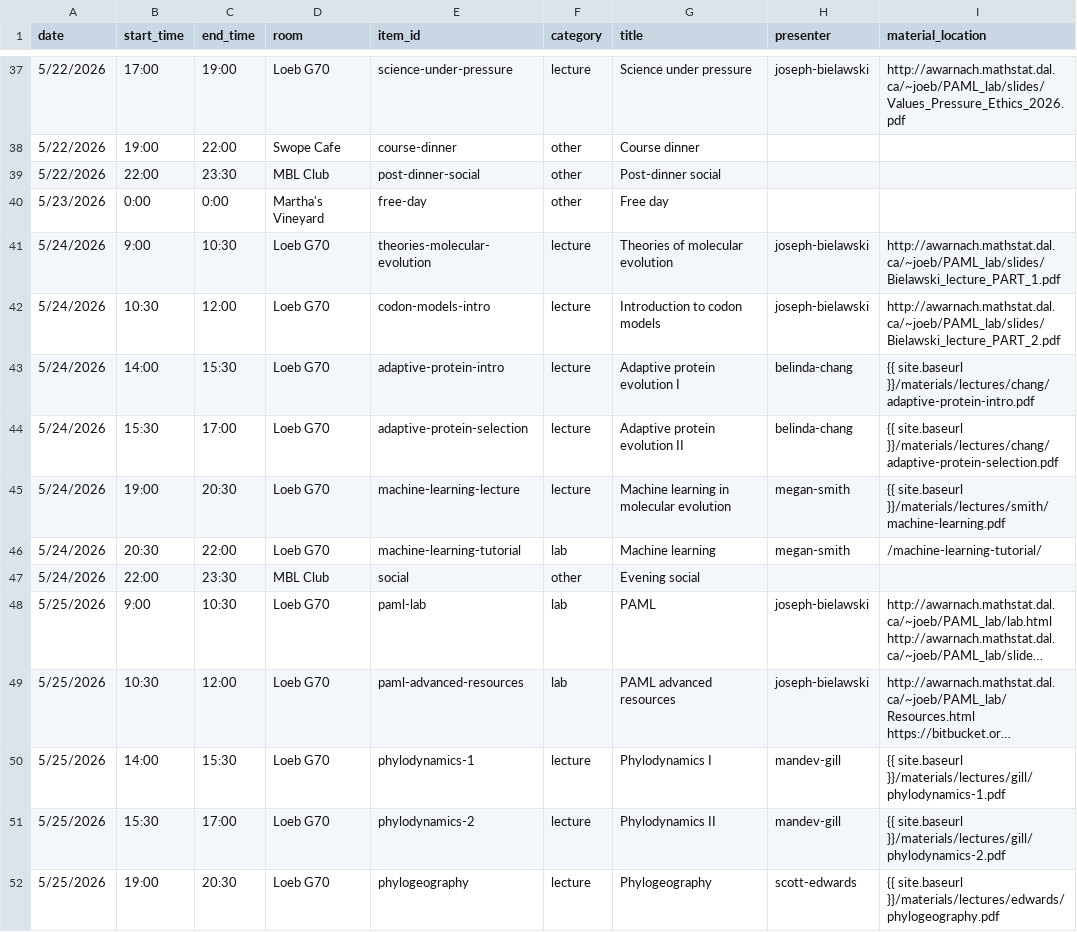
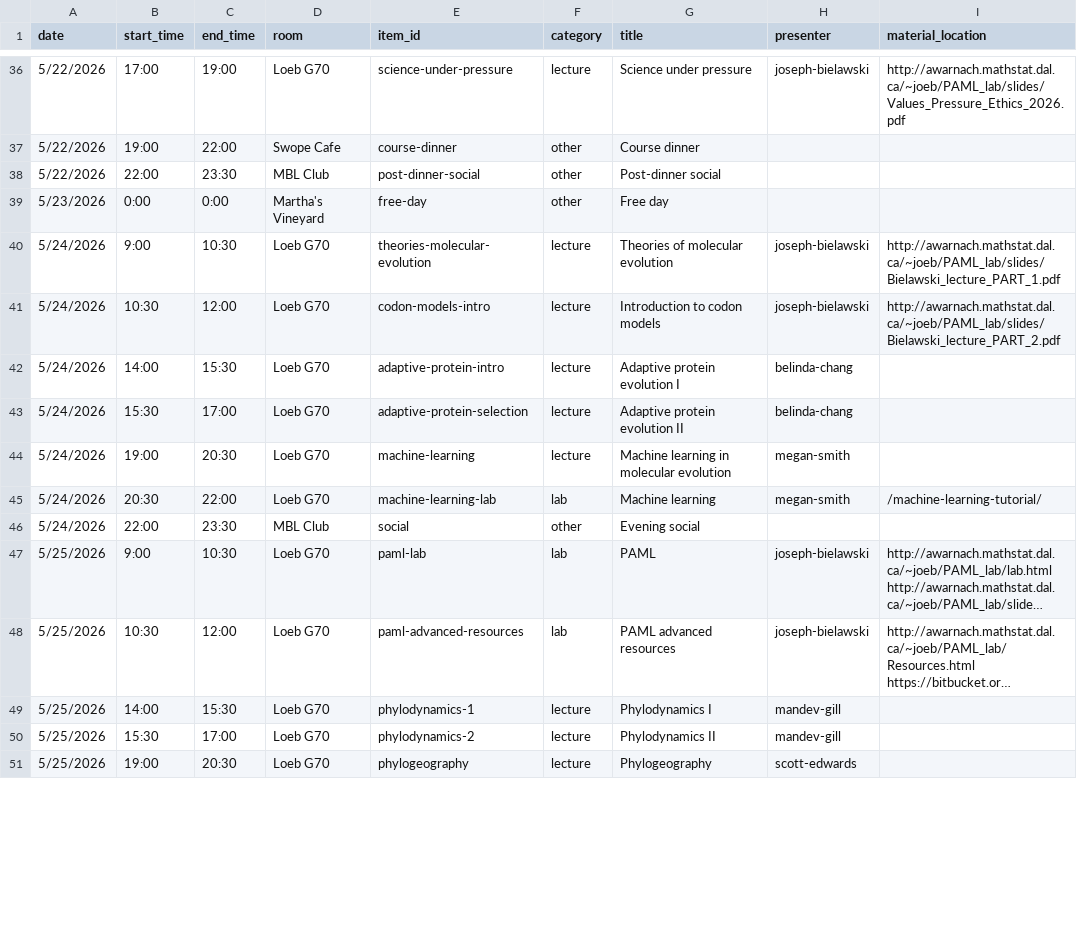
Before and after one commit to molevolworkshop/molevolworkshop.github.io, a CSV file: _data/event-schedule.csv, drawn as a sheet; only a part is shown, gaps mark what is left out; long unchanged cells end in …; addresses are those after the commit; the diff covers the shown part only; the diff names each change by its address in the sheet, - before the commit and + after, or states it on an @@ line.

Commit message:
changed redundant schedule items and link styling

```diff
--- a/_data/event-schedule.csv
+++ b/_data/event-schedule.csv
-I42 (material_location): {{ site.baseurl }}/materials/lectures/chang/adaptive-protein-intro.pdf
+I42 (material_location): (empty)
-I43 (material_location): {{ site.baseurl }}/materials/lectures/chang/adaptive-protein-selection.pdf
+I43 (material_location): (empty)
-E44 (item_id): machine-learning-lecture
+E44 (item_id): machine-learning
-I44 (material_location): {{ site.baseurl }}/materials/lectures/smith/machine-learning.pdf
+I44 (material_location): (empty)
-E45 (item_id): machine-learning-tutorial
+E45 (item_id): machine-learning-lab
-I49 (material_location): {{ site.baseurl }}/materials/lectures/gill/phylodynamics-1.pdf
+I49 (material_location): (empty)
-I50 (material_location): {{ site.baseurl }}/materials/lectures/gill/phylodynamics-2.pdf
+I50 (material_location): (empty)
-I51 (material_location): {{ site.baseurl }}/materials/lectures/edwards/phylogeography.pdf
+I51 (material_location): (empty)
```
Also changed, not shown: 3 removed rows and 18 edited cells elsewhere in this file, 1 other file.
